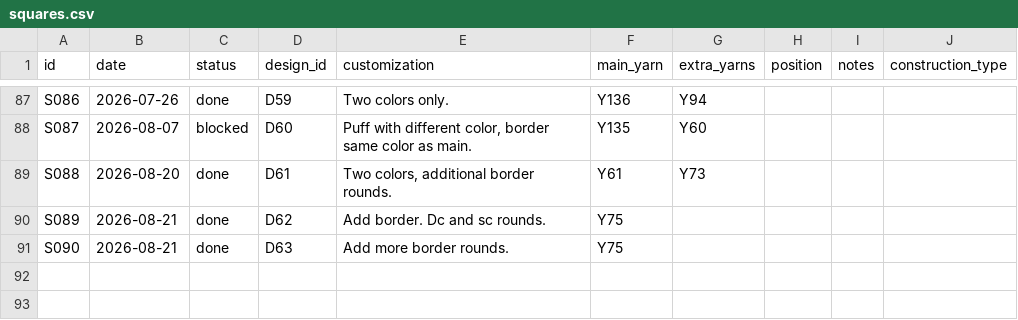
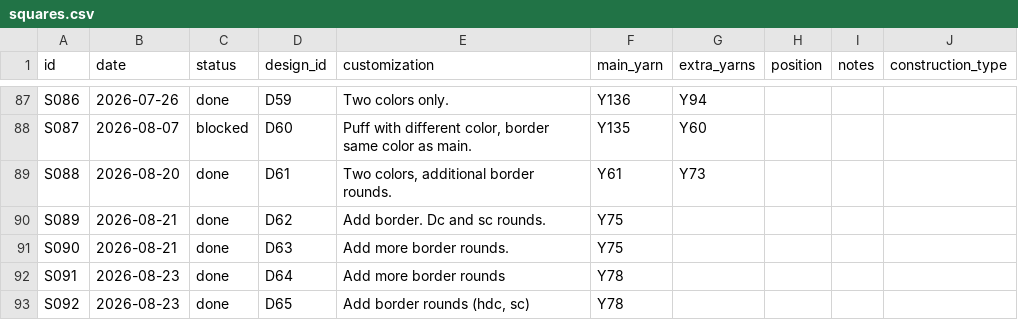
Before and after one commit to anhtr/grannydb, a CSV file: data/squares.csv, drawn as a sheet; only a part is shown, gaps mark what is left out.

Commit message:
Update 3 designs, update 2 squares
- save designs/D64 — Name: London, Source: SRC01, Construction: holey, Notes: https://cypresstextiles.net/2020/04/10/2020-vvcal-week-1-post-2-of-3-london-square/
- save squares/S091 — Date: 2026-08-23, Status: done, Design: D64, Customization: Add more border rounds, Main colour: Y78
- save designs/D65 — Name: 238 Brickwork, Source: SRC04, Construction: solid, Notes: Page 131
- save squares/S092 — Date: 2026-08-23, Status: done, Design: D65, Customization: Add border rounds (hdc, sc), Main colour: Y78
- save designs/D62 — Notes: Page 90

```diff
--- a/data/squares.csv
+++ b/data/squares.csv
@@ -92 +92,3 @@ S089,2026-08-21,done,D62,Add border. Dc and sc rounds.,Y75,,,,
 S090,2026-08-21,done,D63,Add more border rounds.,Y75,,,,
+S091,2026-08-23,done,D64,Add more border rounds,Y78,,,,
+S092,2026-08-23,done,D65,"Add border rounds (hdc, sc)",Y78,,,,
```
Also changed, not shown: data/designs.csv.
